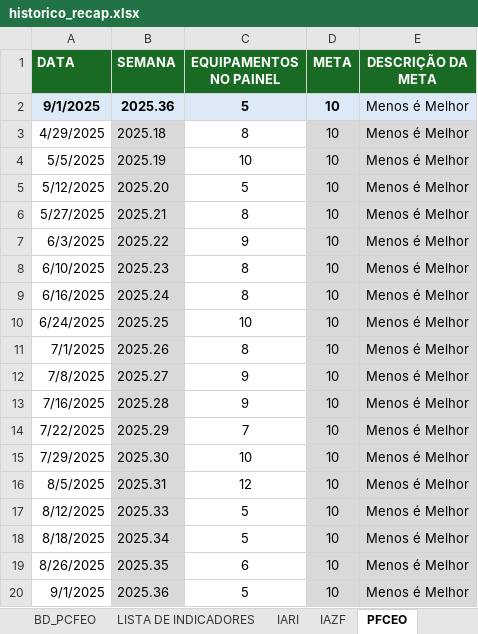
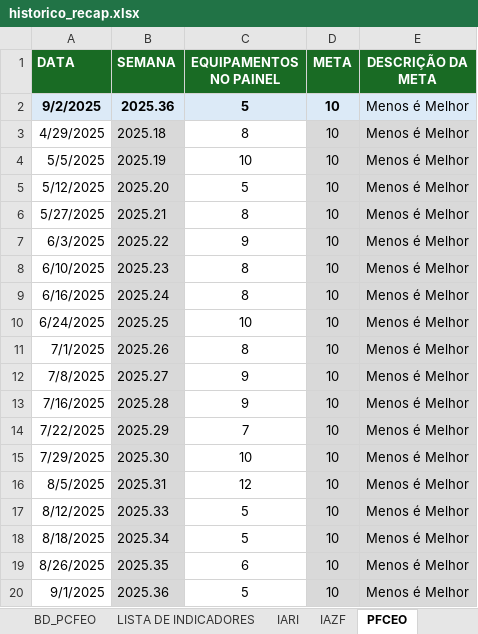
Before and after one commit to pedroklauber/Indicadores-C3, an Excel workbook: historico_recap.xlsx, sheet PFCEO, drawn as a sheet; values as stored, in another font and other column widths than the file's, no borders; the diff names each change by its address in the sheet, - before the commit and + after, or states it on an @@ line.

```diff
--- a/historico_recap.xlsx (sheet PFCEO)
+++ b/historico_recap.xlsx (sheet PFCEO)
-A2 (DATA): 9/1/2025
+A2 (DATA): 9/2/2025
```
Also changed, not shown: sheet VAZAMENTOS VC, sheet IARI, sheet VAZAMENTOS GERAL.
